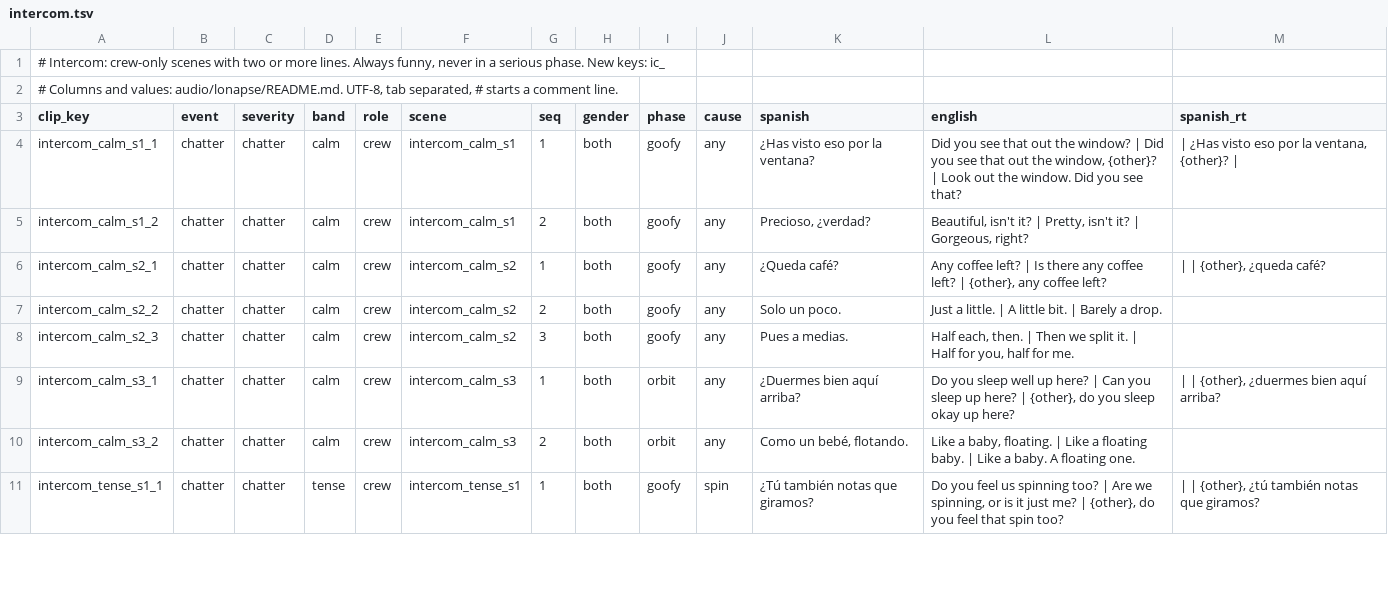
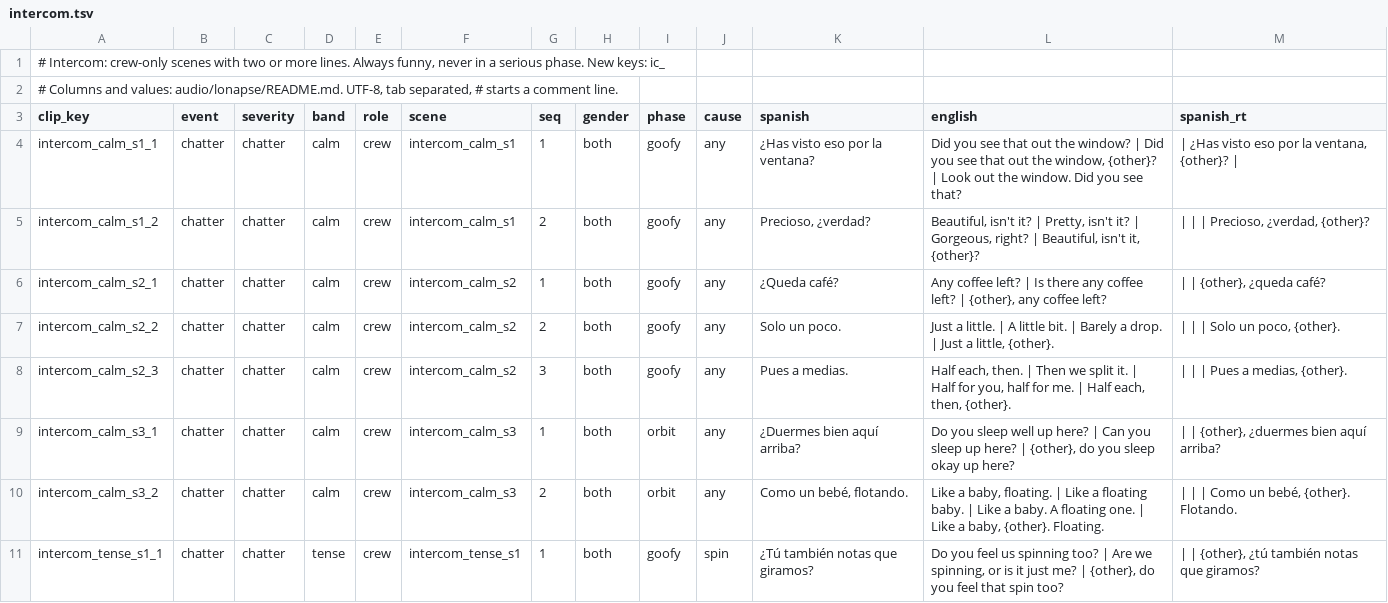
Before and after one commit to D3rpyy/KSP-Lonapse, a TSV file: audio/lonapse/phrases/intercom.tsv, drawn as a sheet; only a part is shown; the diff covers the shown part only.

Commit message:
70 new pool values, a name version for 61 recorded intercom lines

```diff
--- a/audio/lonapse/phrases/intercom.tsv
+++ b/audio/lonapse/phrases/intercom.tsv
@@ -4,8 +4,8 @@ clip_key	event	severity	band	role	scene	seq	gender	phase	cause	spanish	english	s
 intercom_calm_s1_1	chatter	chatter	calm	crew	intercom_calm_s1	1	both	goofy	any	¿Has visto eso por la ventana?	Did you see that out the window? | Did you see that out the window, {other}? | Look out the window. Did you see that?	 | ¿Has visto eso por la ventana, {other}? |
-intercom_calm_s1_2	chatter	chatter	calm	crew	intercom_calm_s1	2	both	goofy	any	Precioso, ¿verdad?	Beautiful, isn't it? | Pretty, isn't it? | Gorgeous, right?	
+intercom_calm_s1_2	chatter	chatter	calm	crew	intercom_calm_s1	2	both	goofy	any	Precioso, ¿verdad?	Beautiful, isn't it? | Pretty, isn't it? | Gorgeous, right? | Beautiful, isn't it, {other}?	 |  |  | Precioso, ¿verdad, {other}?
 intercom_calm_s2_1	chatter	chatter	calm	crew	intercom_calm_s2	1	both	goofy	any	¿Queda café?	Any coffee left? | Is there any coffee left? | {other}, any coffee left?	 |  | {other}, ¿queda café?
-intercom_calm_s2_2	chatter	chatter	calm	crew	intercom_calm_s2	2	both	goofy	any	Solo un poco.	Just a little. | A little bit. | Barely a drop.	
-intercom_calm_s2_3	chatter	chatter	calm	crew	intercom_calm_s2	3	both	goofy	any	Pues a medias.	Half each, then. | Then we split it. | Half for you, half for me.	
+intercom_calm_s2_2	chatter	chatter	calm	crew	intercom_calm_s2	2	both	goofy	any	Solo un poco.	Just a little. | A little bit. | Barely a drop. | Just a little, {other}.	 |  |  | Solo un poco, {other}.
+intercom_calm_s2_3	chatter	chatter	calm	crew	intercom_calm_s2	3	both	goofy	any	Pues a medias.	Half each, then. | Then we split it. | Half for you, half for me. | Half each, then, {other}.	 |  |  | Pues a medias, {other}.
 intercom_calm_s3_1	chatter	chatter	calm	crew	intercom_calm_s3	1	both	orbit	any	¿Duermes bien aquí arriba?	Do you sleep well up here? | Can you sleep up here? | {other}, do you sleep okay up here?	 |  | {other}, ¿duermes bien aquí arriba?
-intercom_calm_s3_2	chatter	chatter	calm	crew	intercom_calm_s3	2	both	orbit	any	Como un bebé, flotando.	Like a baby, floating. | Like a floating baby. | Like a baby. A floating one.	
+intercom_calm_s3_2	chatter	chatter	calm	crew	intercom_calm_s3	2	both	orbit	any	Como un bebé, flotando.	Like a baby, floating. | Like a floating baby. | Like a baby. A floating one. | Like a baby, {other}. Floating.	 |  |  | Como un bebé, {other}. Flotando.
 intercom_tense_s1_1	chatter	chatter	tense	crew	intercom_tense_s1	1	both	goofy	spin	¿Tú también notas que giramos?	Do you feel us spinning too? | Are we spinning, or is it just me? | {other}, do you feel that spin too?	 |  | {other}, ¿tú también notas que giramos?
```
Also changed, not shown: 58 edited cells elsewhere in this file, GameData/Lonapse/Phrases/phrases.tsv, GameData/Lonapse/Phrases/pools.tsv, 3 other files.
